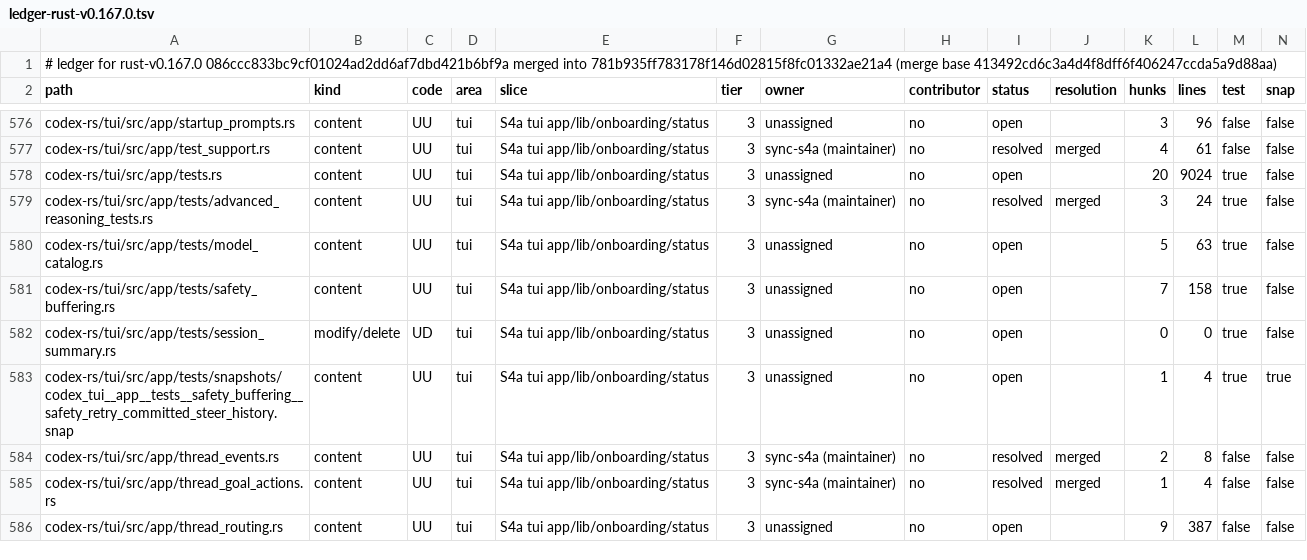
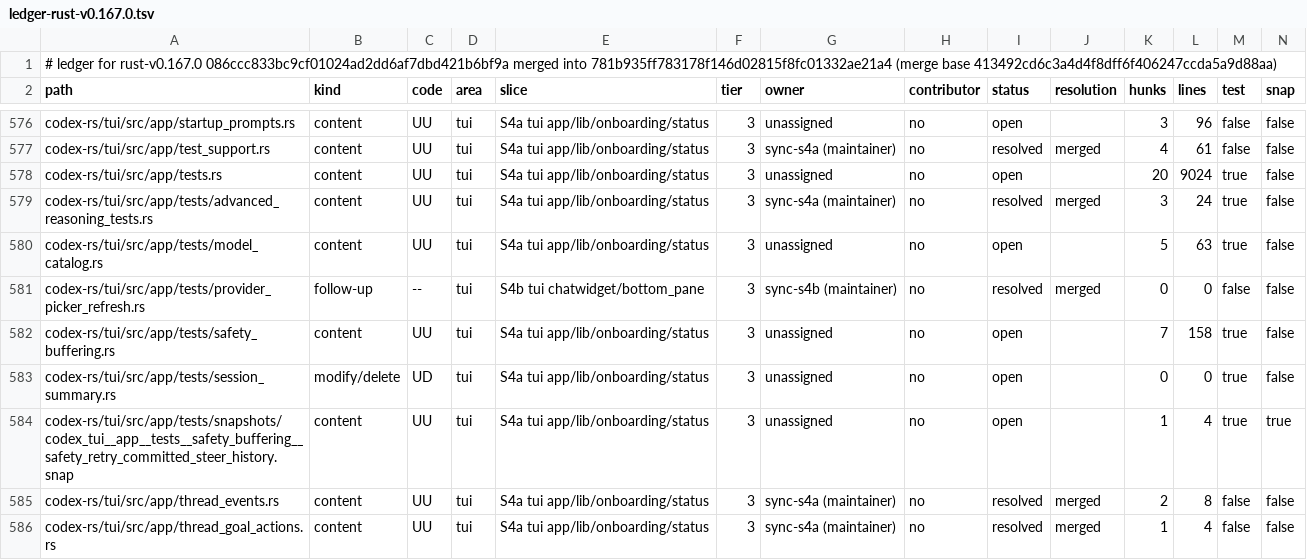
Before and after one commit to CorbanuCore/CorbanuTerminal, a TSV file: docs/management/upstreamSync/ledger-rust-v0.167.0.tsv, drawn as a sheet; only a part is shown, gaps mark what is left out; the shorter side is filled out with more unchanged rows; rows hold the shown columns only; the diff covers the shown part only; the diff names each change by its address in the sheet, - before the commit and + after, or states it on an @@ line.

Commit message:
Upstream sync S4b: model picker and slash dispatch rows; #2103 re-apply on the picker

```diff
--- a/docs/management/upstreamSync/ledger-rust-v0.167.0.tsv
+++ b/docs/management/upstreamSync/ledger-rust-v0.167.0.tsv
+row 581: codex-rs/tui/src/app/tests/provider_picker_refresh.rs | follow-up | -- | tui | S4b tui chatwidget/bottom_pane | 3 | sync-s4b (maintainer) | no | resolved | merged | 0 | 0 | false | false
```
Also changed, not shown: 8 edited cells elsewhere in this file, docs/management/upstreamSync/ledger-rust-v0.167.0-main-merges-2.tsv, 3 other files.
